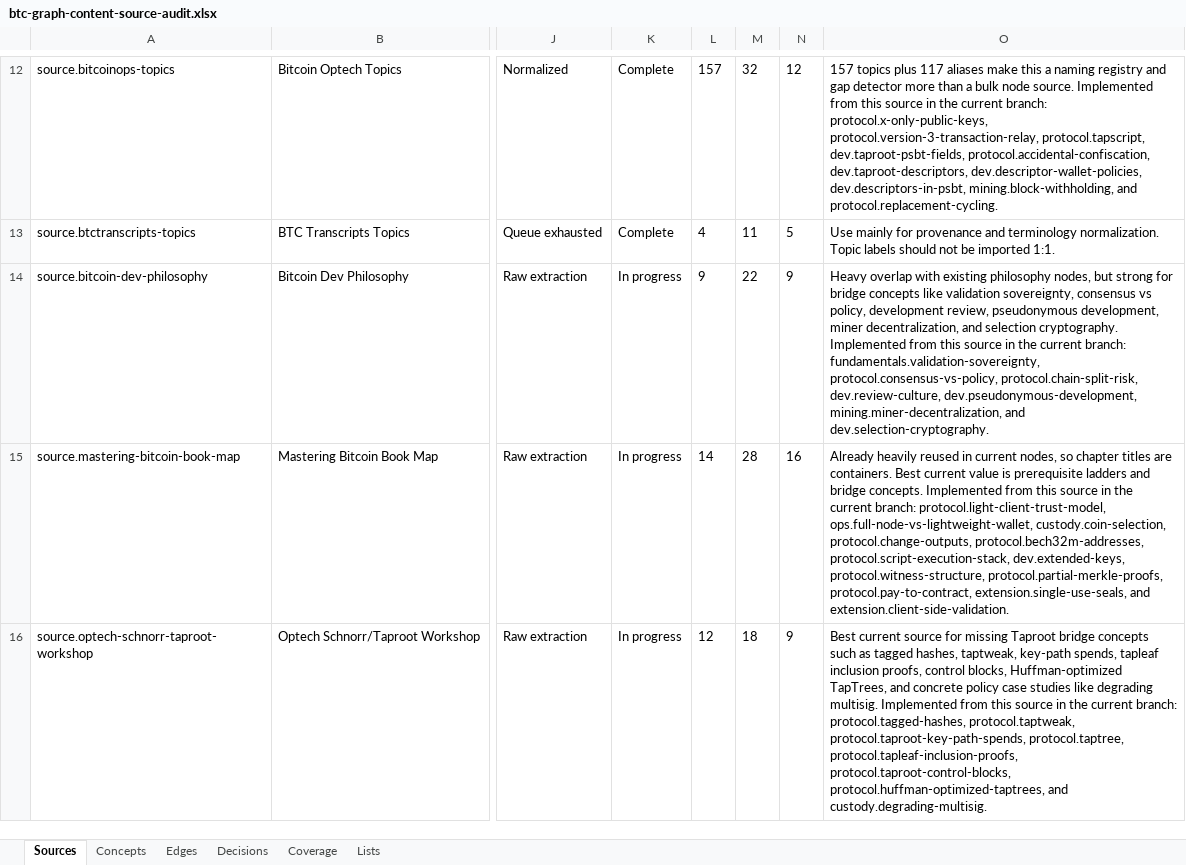
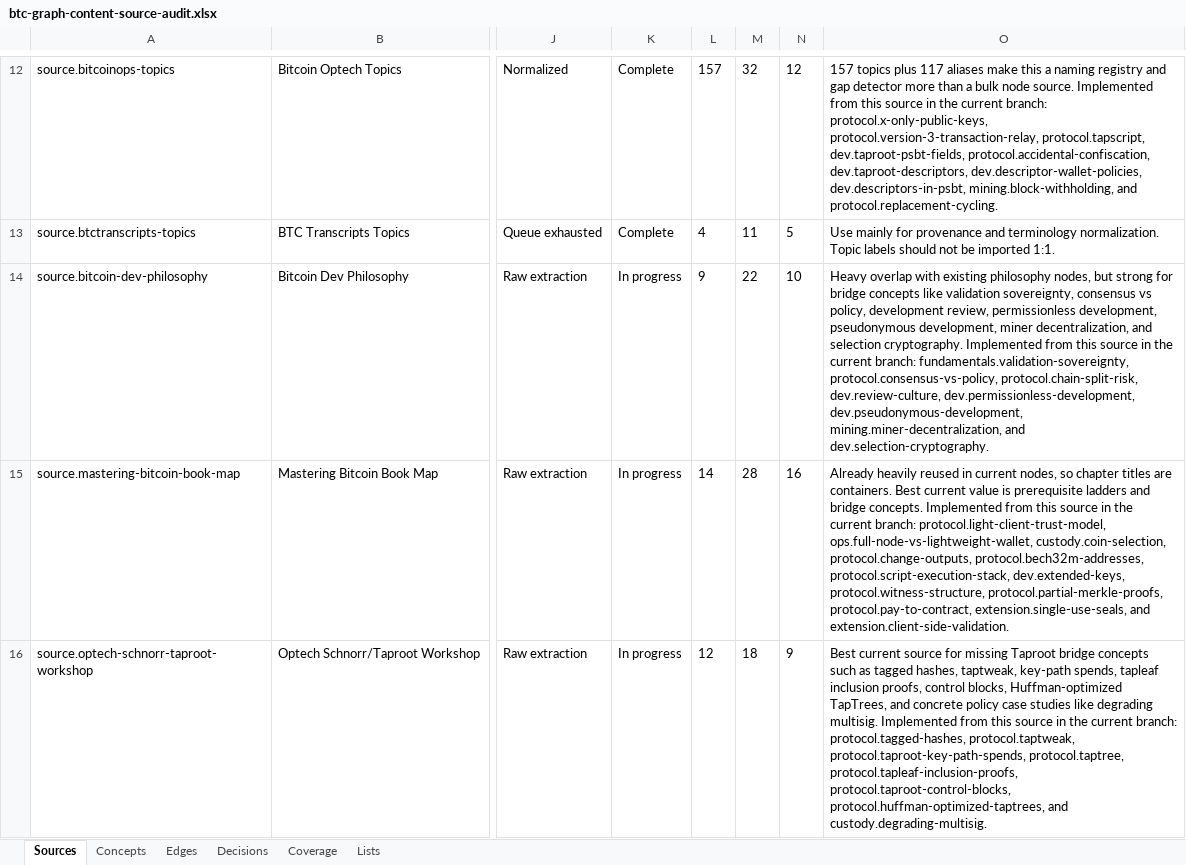
Before and after one commit to brenorb/btc-graph, an Excel workbook: outputs/content-source-audit/btc-graph-content-source-audit.xlsx, sheet Sources, drawn as a sheet; only a part is shown, gaps mark what is left out; values as stored, in another font and other column widths than the file's, no borders; the diff names each change by its address in the sheet, - before the commit and + after, or states it on an @@ line.

Commit message:
feat: add permissionless development

```diff
--- a/outputs/content-source-audit/btc-graph-content-source-audit.xlsx (sheet Sources)
+++ b/outputs/content-source-audit/btc-graph-content-source-audit.xlsx (sheet Sources)
-N14: 9
+N14: 10
-O14: …development review, pseudonymous development, miner decentralization, and selection cryptography. Implemented from this source in the current branch: fundamentals.validation-sovereignty, protocol.consensus-vs-policy, protocol.chain-split-risk, dev.review-culture, dev.pseudonymous-development, mining.miner-decentralization,…
+O14: …development review, permissionless development, pseudonymous development, miner decentralization, and selection cryptography. Implemented from this source in the current branch: fundamentals.validation-sovereignty, protocol.consensus-vs-policy, protocol.chain-split-risk, dev.review-culture, dev.permissionless-development, dev.pseudonymous-development, mining.miner-decentralization,…
```
Also changed, not shown: sheet Concepts, sheet Edges, sheet Decisions, sheet Coverage, 18 other files.
